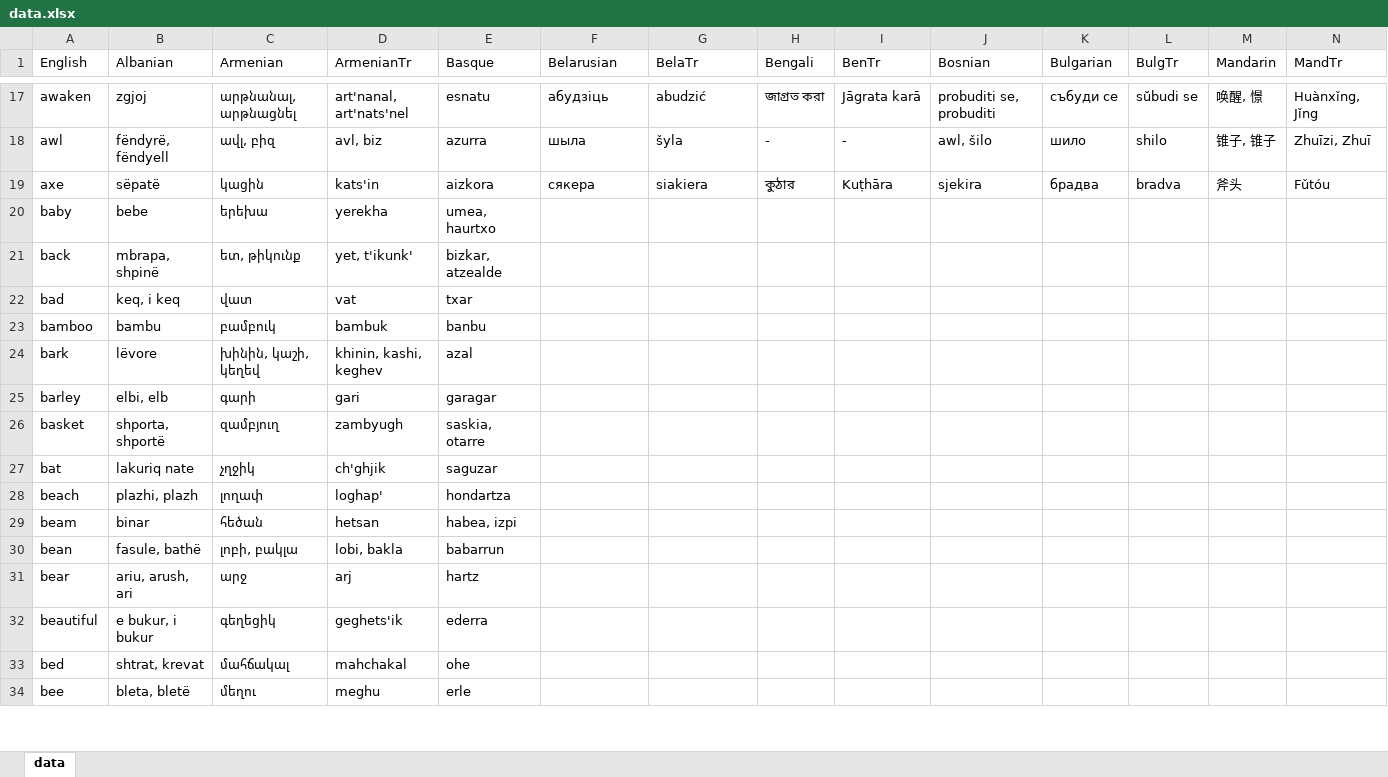
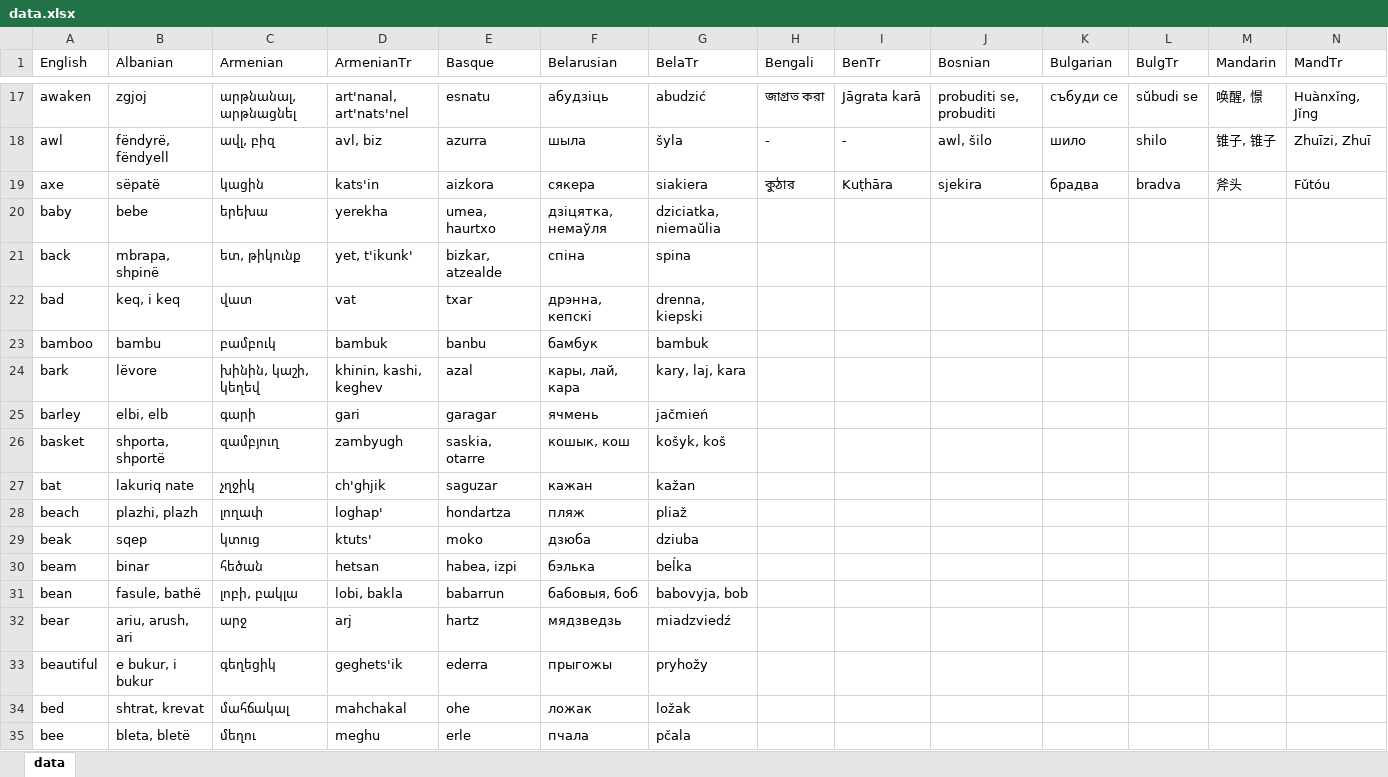
Before and after one commit to damiansp/linguistics, an Excel workbook: historical/data/data.xlsx, sheet data, drawn as a sheet; only a part is shown, gaps mark what is left out; values as stored, in another font and other column widths than the file's, no borders; addresses are those after the commit; rows hold the shown columns only; the diff covers the shown part only; the diff names each change by its address in the sheet, - before the commit and + after, or states it on an @@ line.

Commit message:
-b -bel

```diff
--- a/historical/data/data.xlsx (sheet data)
+++ b/historical/data/data.xlsx (sheet data)
-F20 (Belarusian): (empty)
+F20 (Belarusian): дзіцятка, немаўля
-G20 (BelaTr): (empty)
+G20 (BelaTr): dziciatka, niemaŭlia
-F21 (Belarusian): (empty)
+F21 (Belarusian): спіна
-G21 (BelaTr): (empty)
+G21 (BelaTr): spina
-F22 (Belarusian): (empty)
+F22 (Belarusian): дрэнна, кепскі
-G22 (BelaTr): (empty)
+G22 (BelaTr): drenna, kiepski
-F23 (Belarusian): (empty)
+F23 (Belarusian): бамбук
-G23 (BelaTr): (empty)
+G23 (BelaTr): bambuk
-F24 (Belarusian): (empty)
+F24 (Belarusian): кары, лай, кара
-G24 (BelaTr): (empty)
+G24 (BelaTr): kary, laj, kara
-F25 (Belarusian): (empty)
+F25 (Belarusian): ячмень
-G25 (BelaTr): (empty)
+G25 (BelaTr): jačmień
-F26 (Belarusian): (empty)
+F26 (Belarusian): кошык, кош
-G26 (BelaTr): (empty)
+G26 (BelaTr): košyk, koš
-F27 (Belarusian): (empty)
+F27 (Belarusian): кажан
-G27 (BelaTr): (empty)
+G27 (BelaTr): kažan
-F28 (Belarusian): (empty)
+F28 (Belarusian): пляж
-G28 (BelaTr): (empty)
+G28 (BelaTr): pliaž
+row 29: beak | sqep | կտուց | ktuts' | moko | дзюба | dziuba
-F30 (Belarusian): (empty)
+F30 (Belarusian): бэлька
-G30 (BelaTr): (empty)
+G30 (BelaTr): beĺka
-F31 (Belarusian): (empty)
+F31 (Belarusian): бабовыя, боб
-G31 (BelaTr): (empty)
+G31 (BelaTr): babovyja, bob
-F32 (Belarusian): (empty)
+F32 (Belarusian): мядзведзь
-G32 (BelaTr): (empty)
+G32 (BelaTr): miadzviedź
-F33 (Belarusian): (empty)
+F33 (Belarusian): прыгожы
-G33 (BelaTr): (empty)
+G33 (BelaTr): pryhožy
-F34 (Belarusian): (empty)
+F34 (Belarusian): ложак
-G34 (BelaTr): (empty)
+G34 (BelaTr): ložak
-F35 (Belarusian): (empty)
+F35 (Belarusian): пчала
-G35 (BelaTr): (empty)
+G35 (BelaTr): pčala
```
Also changed, not shown: 1 removed row and 79 edited cells elsewhere in this sheet.
